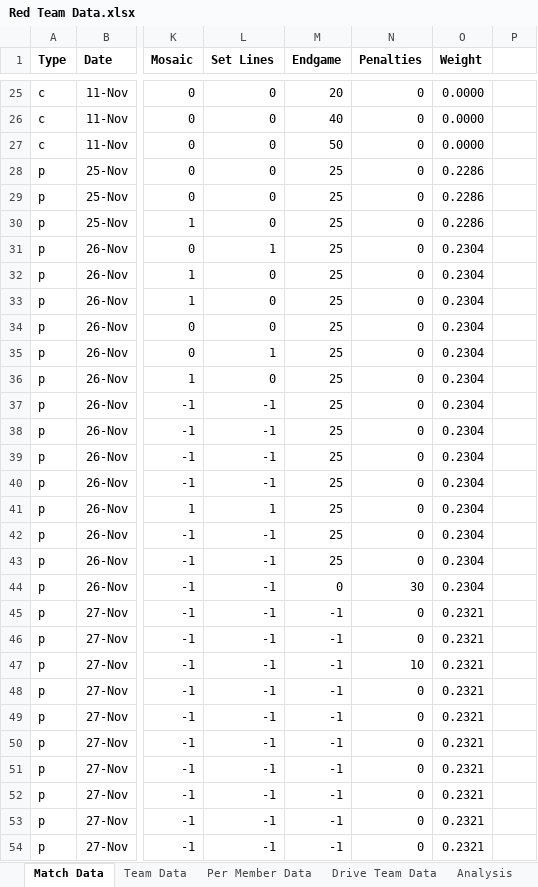
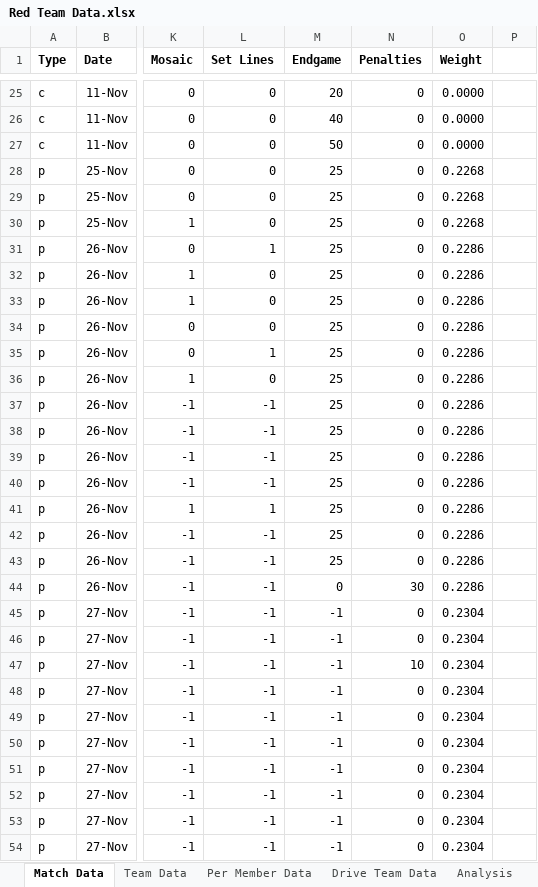
Before and after one commit to mahall05/FTCStats, an Excel workbook: Red Team Data.xlsx, sheet Match Data, drawn as a sheet; only a part is shown, gaps mark what is left out; values as stored, in another font and other column widths than the file's, no borders; the diff covers the shown part only; the diff names each change by its address in the sheet, - before the commit and + after, or states it on an @@ line.

Commit message:
Matches from 12/8

```diff
--- a/Red Team Data.xlsx (sheet Match Data)
+++ b/Red Team Data.xlsx (sheet Match Data)
-O28:O30 (Weight): 0.2286
+O28:O30 (Weight): 0.2268
-O31:O44 (Weight): 0.2304
+O31:O44 (Weight): 0.2286
-O45:O54 (Weight): 0.2321
+O45:O54 (Weight): 0.2304
```
Also changed, not shown: 6 added rows and 18 edited cells elsewhere in this sheet, sheet Drive Team Data, sheet Per Member Data, sheet Team Data, charts or pictures.
